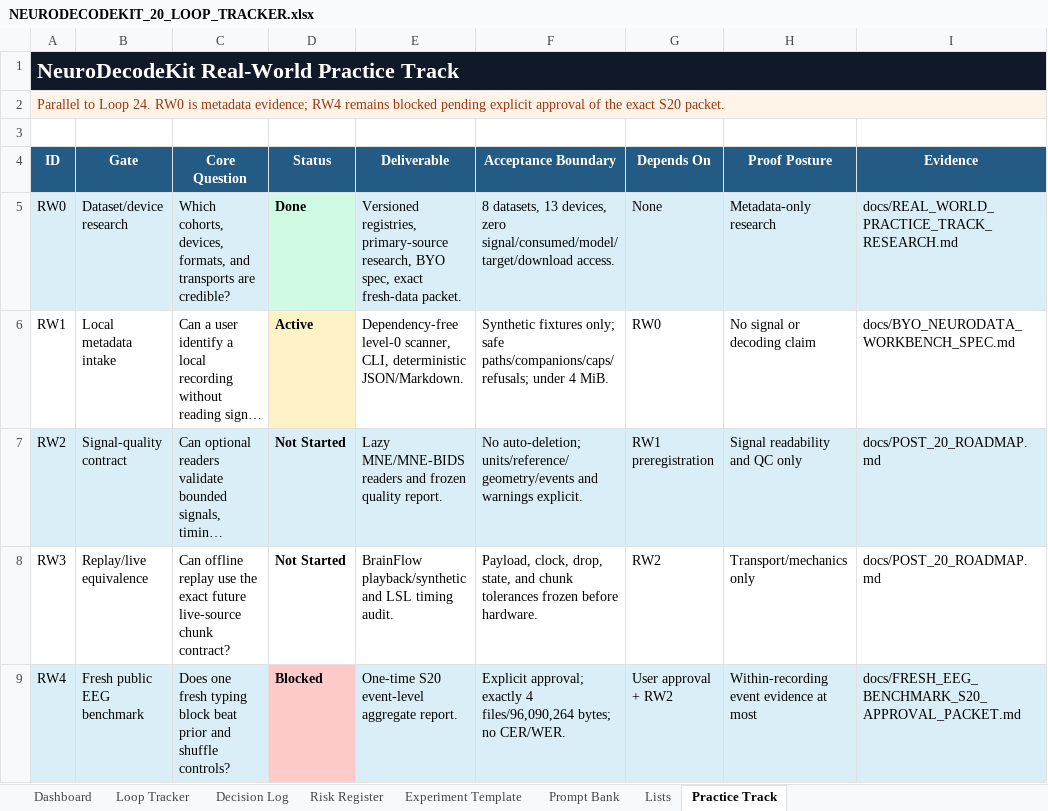
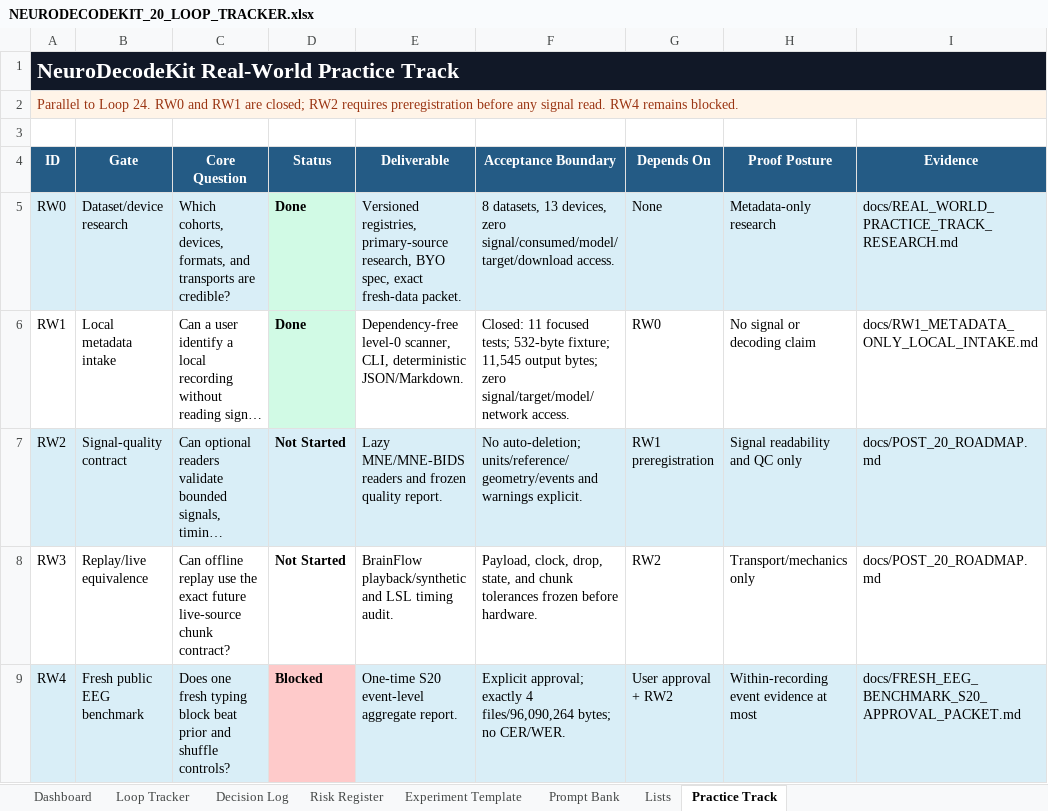
Before and after one commit to CheickDiakite-yikes/neurodecodekit, an Excel workbook: docs/NEURODECODEKIT_20_LOOP_TRACKER.xlsx, sheet Practice Track, drawn as a sheet; only a part is shown; long unchanged cells end in …; values as stored, in another font and other column widths than the file's, no borders; table styles not drawn; the diff names each change by its address in the sheet, - before the commit and + after, or states it on an @@ line.

Commit message:
Close RW1 metadata intake gate

```diff
--- a/docs/NEURODECODEKIT_20_LOOP_TRACKER.xlsx (sheet Practice Track)
+++ b/docs/NEURODECODEKIT_20_LOOP_TRACKER.xlsx (sheet Practice Track)
-A2 (ID): …24. RW0 is metadata evidence; RW4 remains blocked pending explicit approval of the exact S20 packet.
+A2 (ID): …24. RW0 and RW1 are closed; RW2 requires preregistration before any signal read. RW4 remains blocked.
-D6 (Status): Active
+D6 (Status): Done
-D6 fill: #FEF3C7
+D6 fill: #D1FAE5
-F6 (Acceptance Boundary): Synthetic fixtures only; safe paths/companions/caps/refusals; under 4 MiB.
+F6 (Acceptance Boundary): Closed: 11 focused tests; 532-byte fixture; 11,545 output bytes; zero signal/target/model/network access.
-I6 (Evidence): docs/BYO_NEURODATA_WORKBENCH_SPEC.md
+I6 (Evidence): docs/RW1_METADATA_ONLY_LOCAL_INTAKE.md
```
Also changed, not shown: sheet Decision Log, sheet Prompt Bank, sheet Dashboard, charts or pictures, 10 other files.
